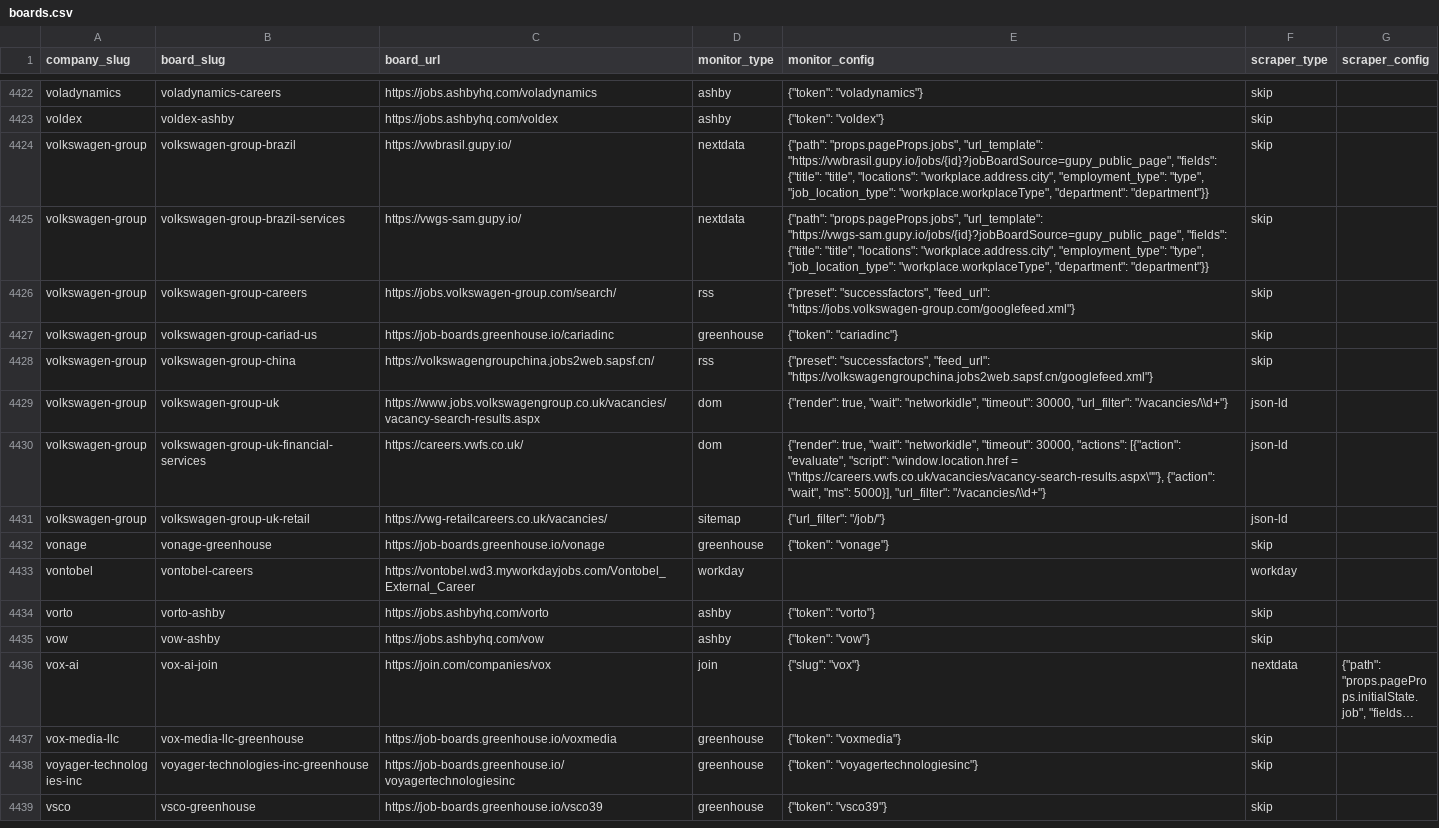
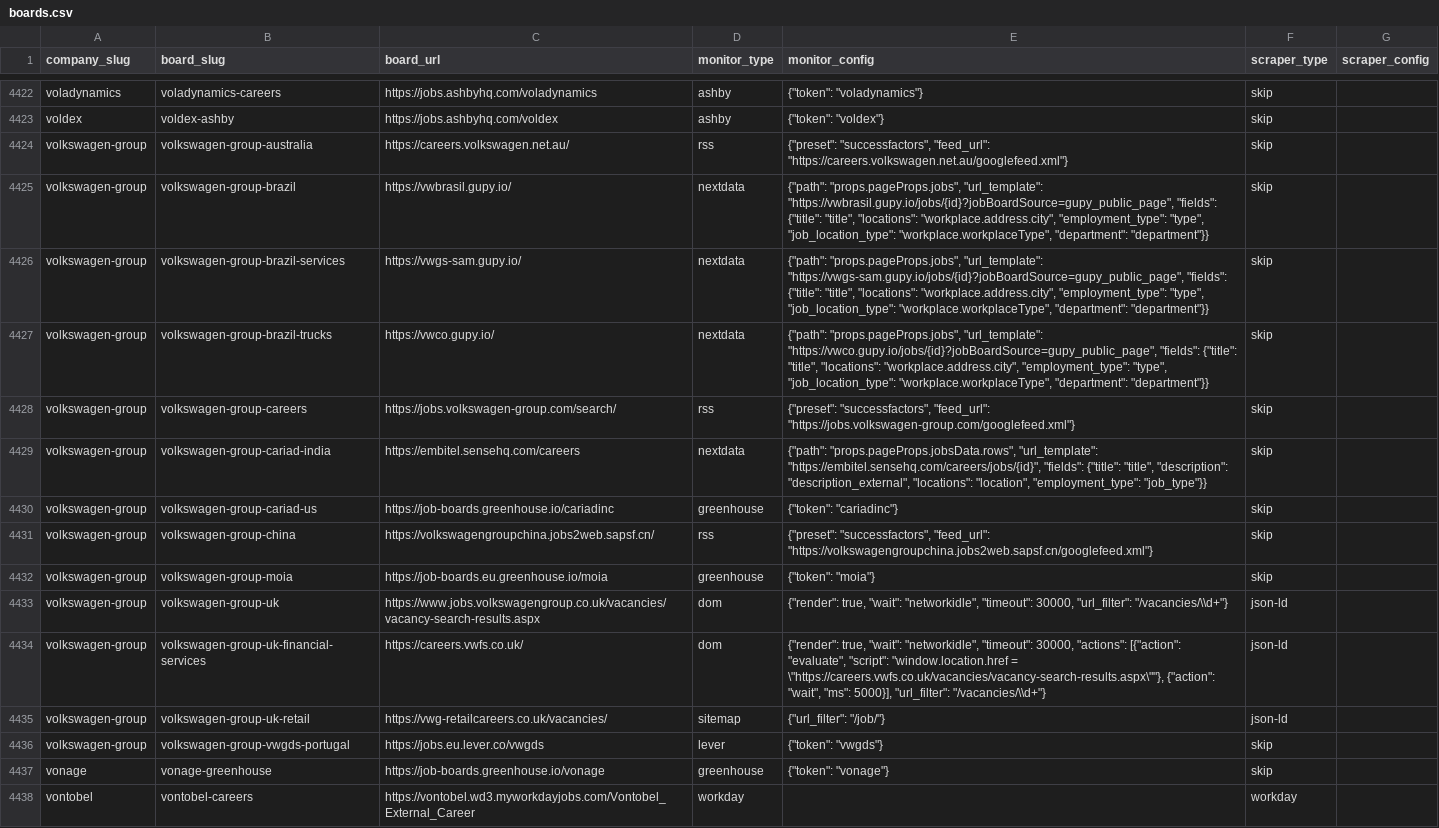
Before and after one commit to colophon-group/jobseek, a CSV file: apps/crawler/data/boards.csv, drawn as a sheet; only a part is shown, gaps mark what is left out; the shorter side is filled out with more unchanged rows; long unchanged cells end in ….

Commit message:
Add 5 missing Volkswagen Group boards and enrich metadata (#2058)

```diff
--- a/apps/crawler/data/boards.csv
+++ b/apps/crawler/data/boards.csv
@@ -4423,7 +4423,11 @@ voladynamics,voladynamics-careers,https://jobs.ashbyhq.com/voladynamics,ashby,"{
 voldex,voldex-ashby,https://jobs.ashbyhq.com/voldex,ashby,"{""token"": ""voldex""}",skip,
+volkswagen-group,volkswagen-group-australia,https://careers.volkswagen.net.au/,rss,"{""preset"": ""successfactors"", ""feed_url"": ""https://careers.volkswagen.net.au/googlefeed.xml""}",skip,
 volkswagen-group,volkswagen-group-brazil,https://vwbrasil.gupy.io/,nextdata,"{""path"": ""props.pageProps.jobs"", ""url_template"": ""https://vwbrasil.gupy.io/jobs/{id}?jobBoardSource=gupy_public_page"", ""fields"": {""title"": ""title"", ""locations"": ""workplace.address.city"", ""employment_type"": ""type"", ""job_location_type"": ""workplace.workplaceType"", ""department"": ""department""}}",skip,
 volkswagen-group,volkswagen-group-brazil-services,https://vwgs-sam.gupy.io/,nextdata,"{""path"": ""props.pageProps.jobs"", ""url_template"": ""https://vwgs-sam.gupy.io/jobs/{id}?jobBoardSource=gupy_public_page"", ""fields"": {""title"": ""title"", ""locations"": ""workplace.address.city"", ""employment_type"": ""type"", ""job_location_type"": ""workplace.workplaceType"", ""department"": ""department""}}",skip,
+volkswagen-group,volkswagen-group-brazil-trucks,https://vwco.gupy.io/,nextdata,"{""path"": ""props.pageProps.jobs"", ""url_template"": ""https://vwco.gupy.io/jobs/{id}?jobBoardSource=gupy_public_page"", ""fields"": {""title"": ""title"", ""locations"": ""workplace.address.city"", ""employment_type"": ""type"", ""job_location_type"": ""workplace.workplaceType"", ""department"": ""department""}}",skip,
 volkswagen-group,volkswagen-group-careers,https://jobs.volkswagen-group.com/search/,rss,"{""preset"": ""successfactors"", ""feed_url"": ""https://jobs.volkswagen-group.com/googlefeed.xml""}",skip,
+volkswagen-group,volkswagen-group-cariad-india,https://embitel.sensehq.com/careers,nextdata,"{""path"": ""props.pageProps.jobsData.rows"", ""url_template"": ""https://embitel.sensehq.com/careers/jobs/{id}"", ""fields"": {""title"": ""title"", ""description"": ""description_external"", ""locations"": ""location"", ""employment_type"": ""job_type""}}",skip,
 volkswagen-group,volkswagen-group-cariad-us,https://job-boards.greenhouse.io/cariadinc,greenhouse,"{""token"": ""cariadinc""}",skip,
 volkswagen-group,volkswagen-group-china,https://volkswagengroupchina.jobs2web.sapsf.cn/,rss,"{""preset"": ""successfactors"", ""feed_url"": ""https://volkswagengroupchina.jobs2web.sapsf.cn/googlefeed.xml""}",skip,
+volkswagen-group,volkswagen-group-moia,https://job-boards.eu.greenhouse.io/moia,greenhouse,"{""token"": ""moia""}",skip,
 volkswagen-group,volkswagen-group-uk,https://www.jobs.volkswagengroup.co.uk/vacancies/vacancy-search-results.aspx,dom,"{""render"": true, ""wait"": ""networkidle"", ""timeout"": 30000, ""url_filter"": ""/vacancies/\\d+""}",json-ld,
@@ -4431,2 +4435,3 @@ volkswagen-group,volkswagen-group-uk-financial-services,https://careers.vwfs.co.
 volkswagen-group,volkswagen-group-uk-retail,https://vwg-retailcareers.co.uk/vacancies/,sitemap,"{""url_filter"": ""/job/""}",json-ld,
+volkswagen-group,volkswagen-group-vwgds-portugal,https://jobs.eu.lever.co/vwgds,lever,"{""token"": ""vwgds""}",skip,
 vonage,vonage-greenhouse,https://job-boards.greenhouse.io/vonage,greenhouse,"{""token"": ""vonage""}",skip,
```
Also changed, not shown: 1 other file.
